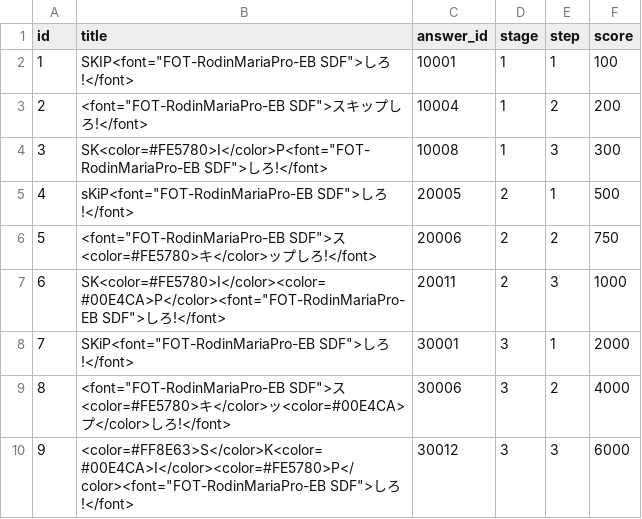
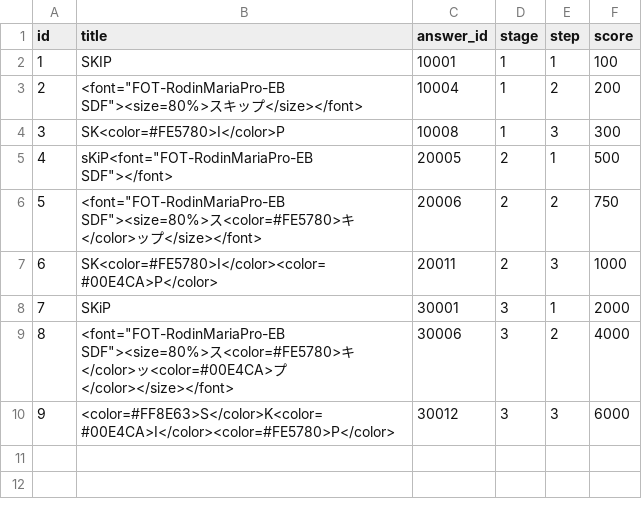
Before and after one commit to eunjaehyung/project_skip, a CSV file: Assets/StreamingAssets/MasterTable/StepTable.csv, drawn as a sheet.

```diff
--- a/Assets/StreamingAssets/MasterTable/StepTable.csv
+++ b/Assets/StreamingAssets/MasterTable/StepTable.csv
@@ -1,10 +1,10 @@
 id,title,answer_id,stage,step,score
-1,SKIP<font="FOT-RodinMariaPro-EB SDF">しろ!</font>,10001,1,1,100
-2,<font="FOT-RodinMariaPro-EB SDF">スキップしろ!</font>,10004,1,2,200
-3,SK<color=#FE5780>I</color>P<font="FOT-RodinMariaPro-EB SDF">しろ!</font>,10008,1,3,300
-4,sKiP<font="FOT-RodinMariaPro-EB SDF">しろ!</font>,20005,2,1,500
-5,<font="FOT-RodinMariaPro-EB SDF">ス<color=#FE5780>キ</color>ップしろ!</font>,20006,2,2,750
-6,SK<color=#FE5780>I</color><color=#00E4CA>P</color><font="FOT-RodinMariaPro-EB SDF">しろ!</font>,20011,2,3,1000
-7,SKiP<font="FOT-RodinMariaPro-EB SDF">しろ!</font>,30001,3,1,2000
-8,<font="FOT-RodinMariaPro-EB SDF">ス<color=#FE5780>キ</color>ッ<color=#00E4CA>プ</color>しろ!</font>,30006,3,2,4000
-9,<color=#FF8E63>S</color>K<color=#00E4CA>I</color><color=#FE5780>P</color><font="FOT-RodinMariaPro-EB SDF">しろ!</font>,30012,3,3,6000
+1,SKIP,10001,1,1,100
+2,<font="FOT-RodinMariaPro-EB SDF"><size=80%>スキップ</size></font>,10004,1,2,200
+3,SK<color=#FE5780>I</color>P,10008,1,3,300
+4,sKiP<font="FOT-RodinMariaPro-EB SDF"></font>,20005,2,1,500
+5,<font="FOT-RodinMariaPro-EB SDF"><size=80%>ス<color=#FE5780>キ</color>ップ</size></font>,20006,2,2,750
+6,SK<color=#FE5780>I</color><color=#00E4CA>P</color>,20011,2,3,1000
+7,SKiP,30001,3,1,2000
+8,<font="FOT-RodinMariaPro-EB SDF"><size=80%>ス<color=#FE5780>キ</color>ッ<color=#00E4CA>プ</color></size></font>,30006,3,2,4000
+9,<color=#FF8E63>S</color>K<color=#00E4CA>I</color><color=#FE5780>P</color>,30012,3,3,6000
```
Also changed, not shown: 16 other files.
